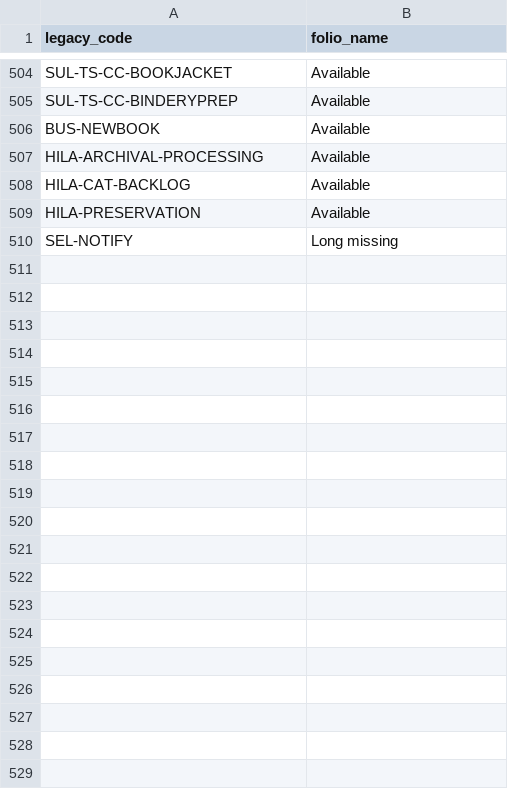
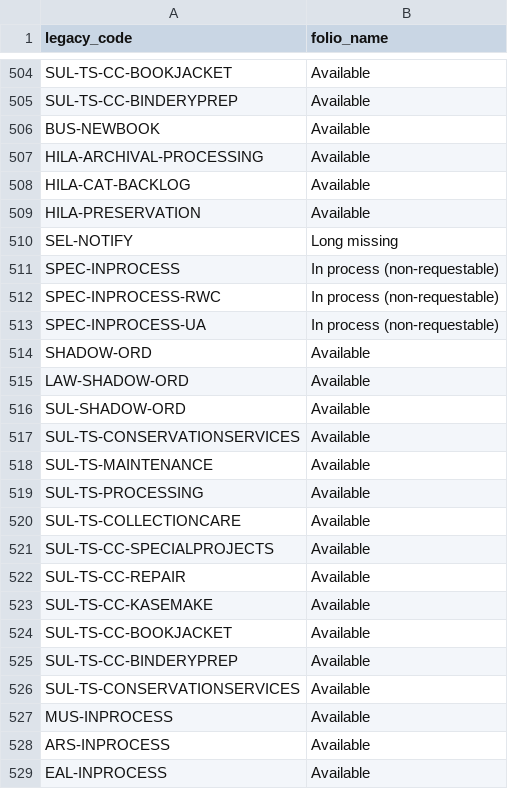
Before and after one commit to sul-dlss/folio_migration, a TSV file: mapping_files/item_statuses.tsv, drawn as a sheet; only a part is shown, gaps mark what is left out; the diff covers the shown part only; the diff names each change by its address in the sheet, - before the commit and + after, or states it on an @@ line.

Commit message:
Adds item status for new locations

```diff
--- a/mapping_files/item_statuses.tsv
+++ b/mapping_files/item_statuses.tsv
+row 511: SPEC-INPROCESS | In process (non-requestable)
+row 512: SPEC-INPROCESS-RWC | In process (non-requestable)
+row 513: SPEC-INPROCESS-UA | In process (non-requestable)
+row 514: SHADOW-ORD | Available
+row 515: LAW-SHADOW-ORD | Available
+row 516: SUL-SHADOW-ORD | Available
+row 517: SUL-TS-CONSERVATIONSERVICES | Available
+row 518: SUL-TS-MAINTENANCE | Available
+row 519: SUL-TS-PROCESSING | Available
+row 520: SUL-TS-COLLECTIONCARE | Available
+row 521: SUL-TS-CC-SPECIALPROJECTS | Available
+row 522: SUL-TS-CC-REPAIR | Available
+row 523: SUL-TS-CC-KASEMAKE | Available
+row 524: SUL-TS-CC-BOOKJACKET | Available
+row 525: SUL-TS-CC-BINDERYPREP | Available
+row 526: SUL-TS-CONSERVATIONSERVICES | Available
+row 527: MUS-INPROCESS | Available
+row 528: ARS-INPROCESS | Available
+row 529: EAL-INPROCESS | Available
```
Also changed, not shown: 40 added rows elsewhere in this file.
